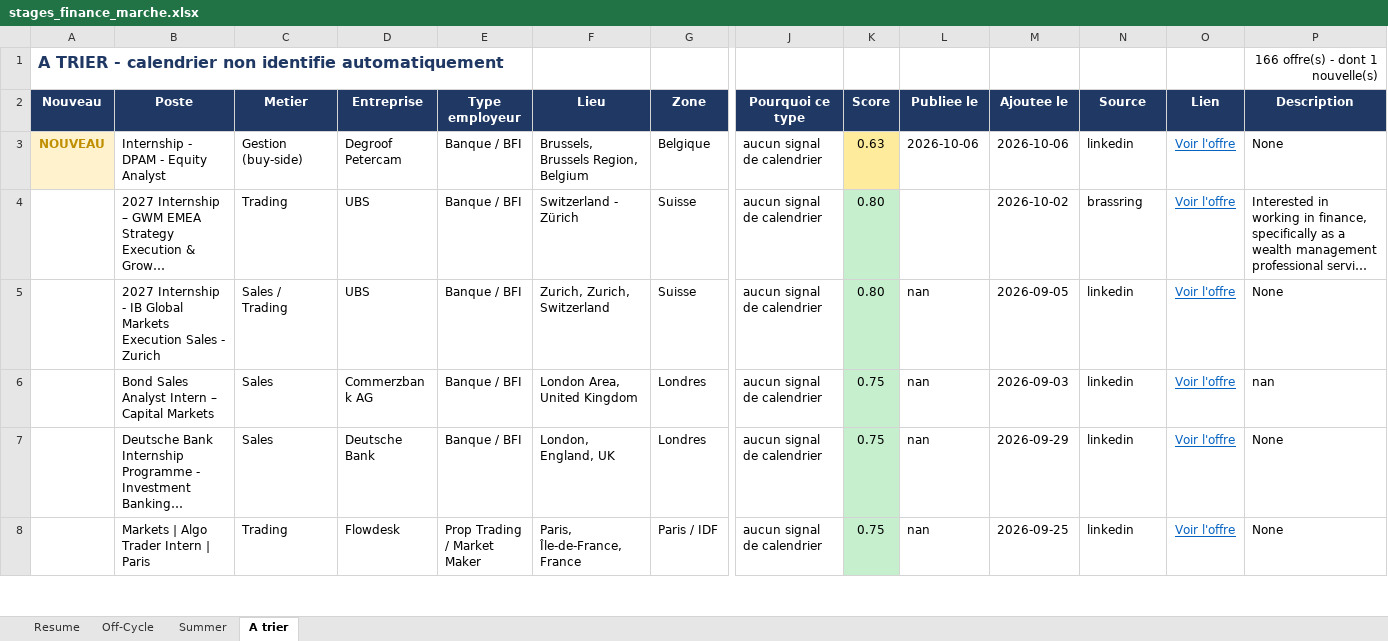
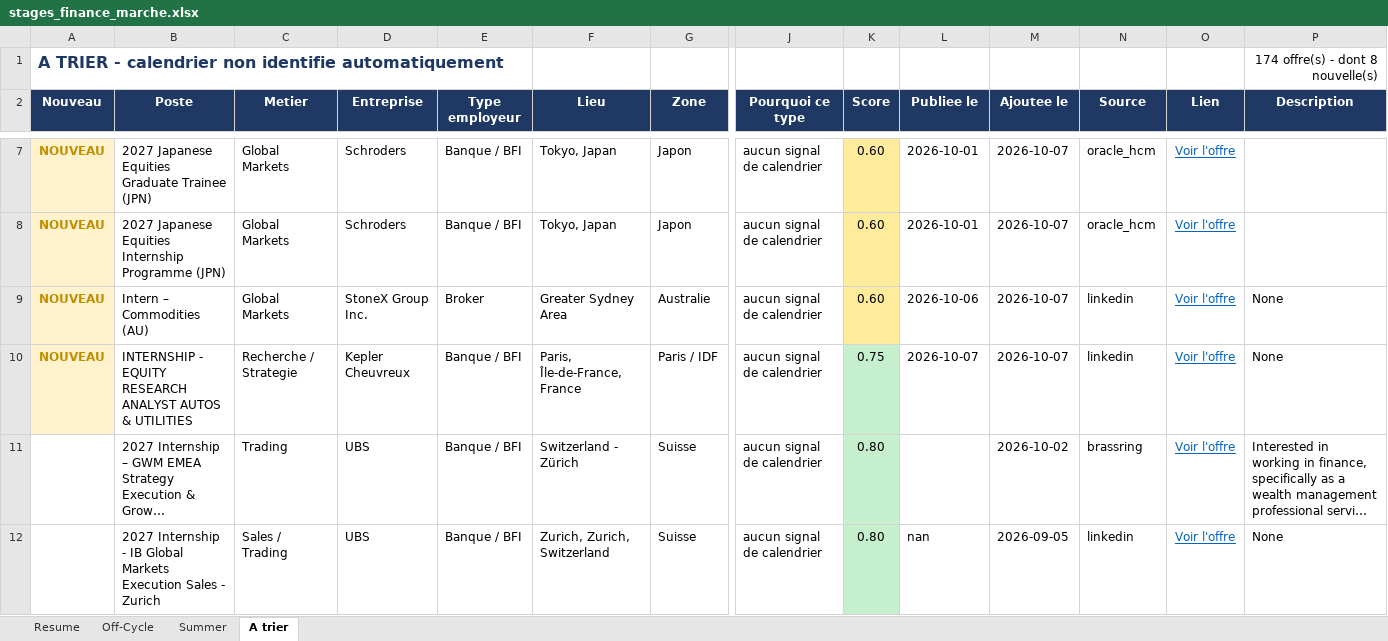
Before and after one commit to sasa2302/finance-internship-scraper, an Excel workbook: data/stages_finance_marche.xlsx, sheet A trier, drawn as a sheet; only a part is shown, gaps mark what is left out; the shorter side is filled out with more unchanged rows; long unchanged cells end in …; values as stored, in another font and other column widths than the file's, no borders; addresses are those after the commit; rows hold the shown columns only; the diff covers the shown part only; the diff names each change by its address in the sheet, - before the commit and + after, or states it on an @@ line.

```diff
--- a/data/stages_finance_marche.xlsx (sheet A trier)
+++ b/data/stages_finance_marche.xlsx (sheet A trier)
-P1 (Description): 166 offre(s) - dont 1 nouvelle(s)
+P1 (Description): 174 offre(s) - dont 8 nouvelle(s)
+row 7: NOUVEAU | 2027 Japanese Equities Graduate Trainee (JPN) | Global Markets | Schroders | Banque / BFI | Tokyo, Japan | Japon | aucun signal de calendrier | 0.60 | 2026-10-01 | 2026-10-07 | oracle_hcm | Voir l'offre
+row 8: NOUVEAU | 2027 Japanese Equities Internship Programme (JPN) | Global Markets | Schroders | Banque / BFI | Tokyo, Japan | Japon | aucun signal de calendrier | 0.60 | 2026-10-01 | 2026-10-07 | oracle_hcm | Voir l'offre
+row 9: NOUVEAU | Intern – Commodities (AU) | Global Markets | StoneX Group Inc. | Broker | Greater Sydney Area | Australie | aucun signal de calendrier | 0.60 | 2026-10-06 | 2026-10-07 | linkedin | Voir l'offre | None
-B10 (Poste): Internship - DPAM - Equity Analyst
+B10 (Poste): INTERNSHIP - EQUITY RESEARCH ANALYST AUTOS & UTILITIES
-C10 (Metier): Gestion (buy-side)
+C10 (Metier): Recherche / Strategie
-D10 (Entreprise): Degroof Petercam
+D10 (Entreprise): Kepler Cheuvreux
-F10 (Lieu): Brussels, Brussels Region, Belgium
+F10 (Lieu): Paris, Île-de-France, France
-G10 (Zone): Belgique
+G10 (Zone): Paris / IDF
-K10 (Score): 0.63
+K10 (Score): 0.75
-K10 fill: #FFEB9C
+K10 fill: #C6EFCE
-L10 (Publiee le): 2026-10-06
+L10 (Publiee le): 2026-10-07
-M10 (Ajoutee le): 2026-10-06
+M10 (Ajoutee le): 2026-10-07
```
Also changed, not shown: 5 added rows elsewhere in this sheet, sheet Off-Cycle, sheet Summer, sheet Resume, 2 other files.
